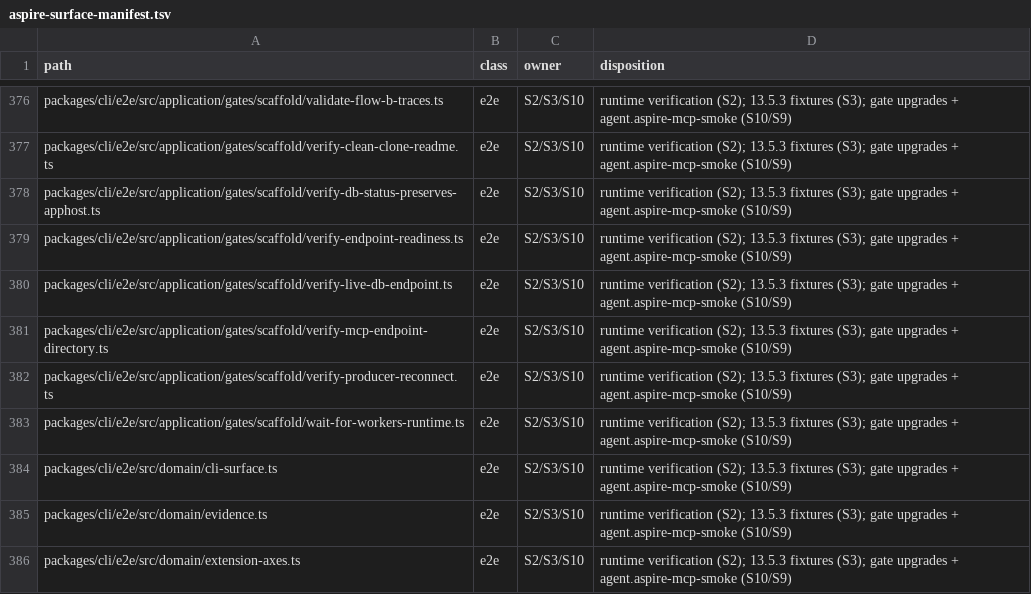
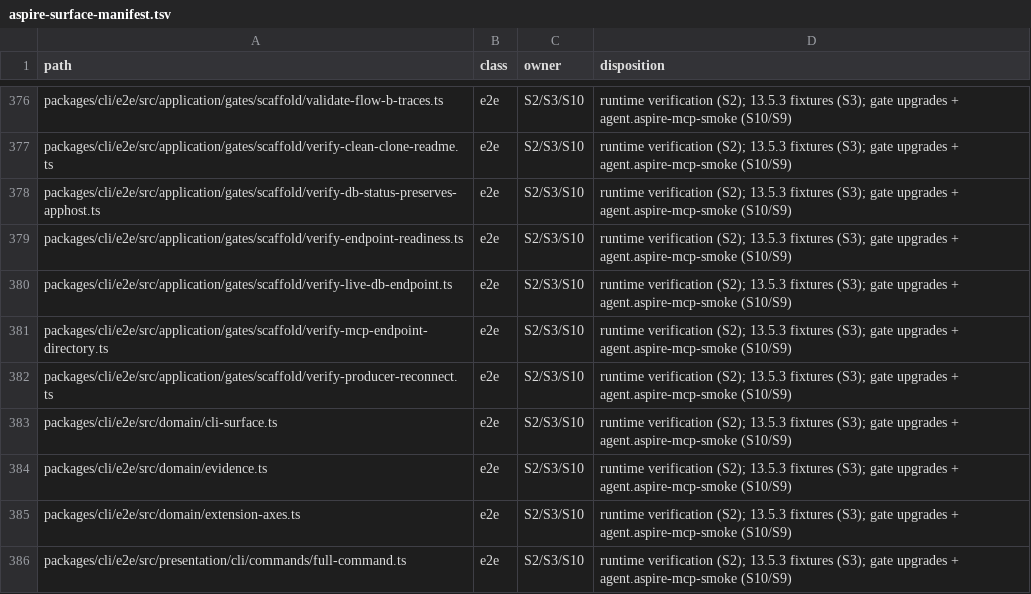
Before and after one commit to rickylabs/netscript, a TSV file: .llm/runs/research-aspire-13.5-adoption--0.0.7/aspire-surface-manifest.tsv, drawn as a sheet; only a part is shown, gaps mark what is left out; the shorter side is filled out with more unchanged rows.

Commit message:
docs(harness): record blocked S10 unstack verification

```diff
--- a/.llm/runs/research-aspire-13.5-adoption--0.0.7/aspire-surface-manifest.tsv
+++ b/.llm/runs/research-aspire-13.5-adoption--0.0.7/aspire-surface-manifest.tsv
@@ -382,3 +382,2 @@ packages/cli/e2e/src/application/gates/scaffold/verify-mcp-endpoint-directory.ts
 packages/cli/e2e/src/application/gates/scaffold/verify-producer-reconnect.ts	e2e	S2/S3/S10	runtime verification (S2); 13.5.3 fixtures (S3); gate upgrades + agent.aspire-mcp-smoke (S10/S9)
-packages/cli/e2e/src/application/gates/scaffold/wait-for-workers-runtime.ts	e2e	S2/S3/S10	runtime verification (S2); 13.5.3 fixtures (S3); gate upgrades + agent.aspire-mcp-smoke (S10/S9)
 packages/cli/e2e/src/domain/cli-surface.ts	e2e	S2/S3/S10	runtime verification (S2); 13.5.3 fixtures (S3); gate upgrades + agent.aspire-mcp-smoke (S10/S9)
```
Also changed, not shown: 3 other files.
